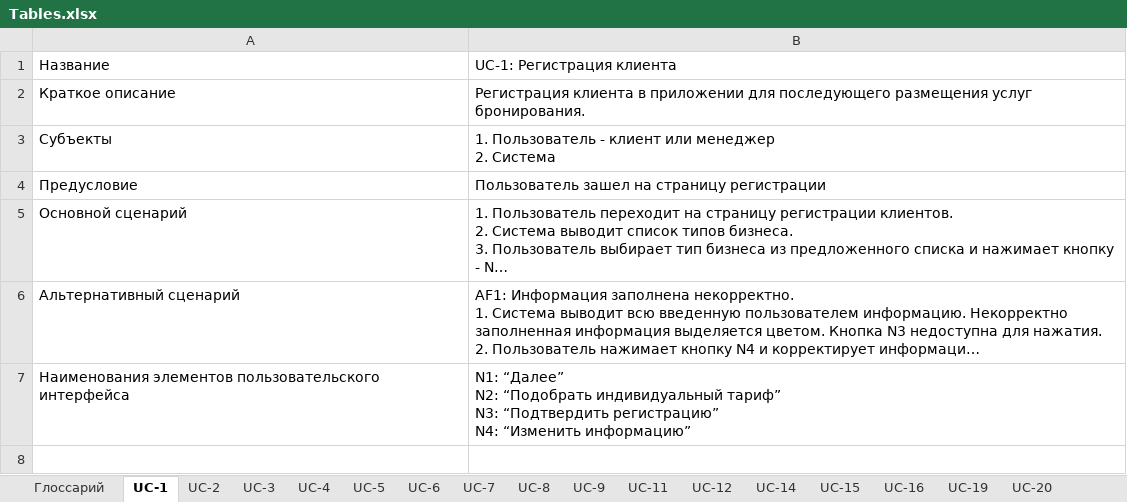
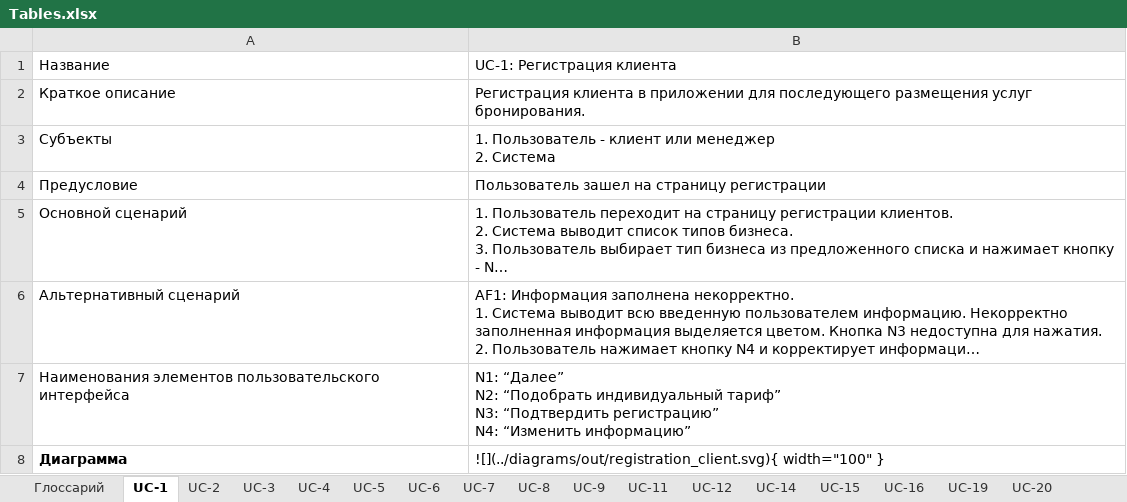
Before and after one commit to solopov-av-edu/RestoBook-Docs, an Excel workbook: docs/assets/Tables.xlsx, sheet UC-1, drawn as a sheet; long unchanged cells end in …; values as stored, in another font and other column widths than the file's, no borders; the diff names each change by its address in the sheet, - before the commit and + after, or states it on an @@ line.

Commit message:
03.06 update sequense diagrams

```diff
--- a/docs/assets/Tables.xlsx (sheet UC-1)
+++ b/docs/assets/Tables.xlsx (sheet UC-1)
+row 8: Диаграмма | ![](../diagrams/out/registration_client.svg){ width="100" }
```
Also changed, not shown: sheet UC-12, 9 other files.
